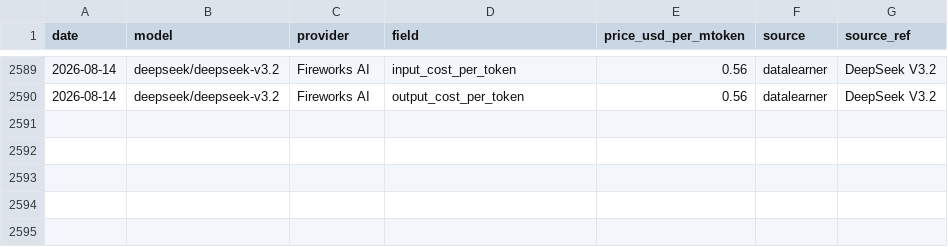
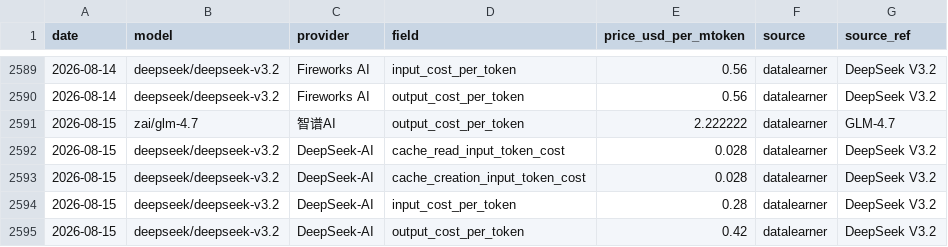
Before and after one commit to cherielilili/llm-pricing-tracker, a CSV file: data/history.csv, drawn as a sheet; only a part is shown, gaps mark what is left out.

```diff
--- a/data/history.csv
+++ b/data/history.csv
@@ -2590 +2590,6 @@ date,model,provider,field,price_usd_per_mtoken,source,source_ref
 2026-08-14,deepseek/deepseek-v3.2,Fireworks AI,output_cost_per_token,0.56,datalearner,DeepSeek V3.2
+2026-08-15,zai/glm-4.7,智谱AI,output_cost_per_token,2.222222,datalearner,GLM-4.7
+2026-08-15,deepseek/deepseek-v3.2,DeepSeek-AI,cache_read_input_token_cost,0.028,datalearner,DeepSeek V3.2
+2026-08-15,deepseek/deepseek-v3.2,DeepSeek-AI,cache_creation_input_token_cost,0.028,datalearner,DeepSeek V3.2
+2026-08-15,deepseek/deepseek-v3.2,DeepSeek-AI,input_cost_per_token,0.28,datalearner,DeepSeek V3.2
+2026-08-15,deepseek/deepseek-v3.2,DeepSeek-AI,output_cost_per_token,0.42,datalearner,DeepSeek V3.2
```
Also changed, not shown: 1 other file.
